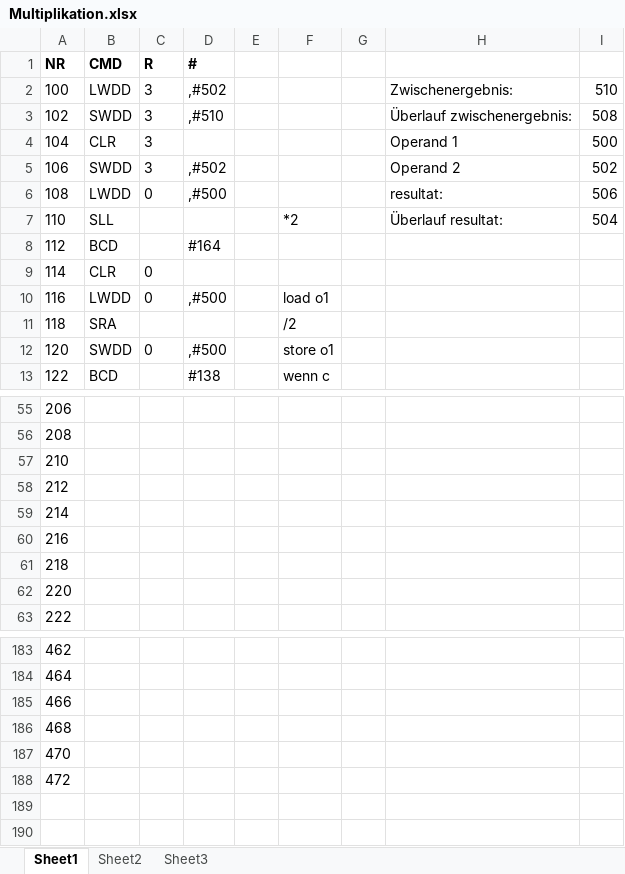
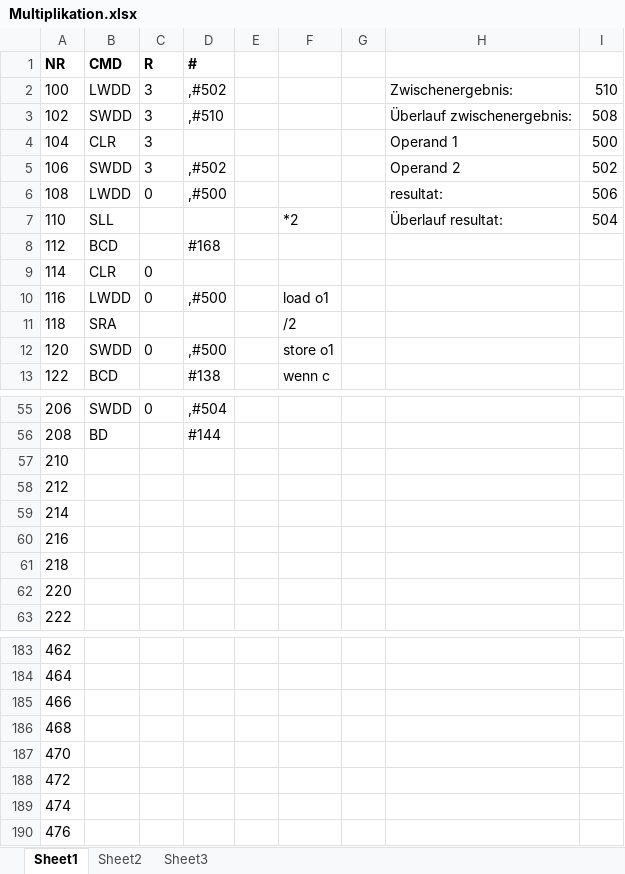
Before and after one commit to Lords-Von-Handschreiber/Mini-Power-PC, an Excel workbook: Examples/Multiplikation.xlsx, sheet Sheet1, drawn as a sheet; only a part is shown, gaps mark what is left out; values as stored, in another font and other column widths than the file's, no borders; the diff covers the shown part only; the diff names each change by its address in the sheet, - before the commit and + after, or states it on an @@ line.

```diff
--- a/Examples/Multiplikation.xlsx (sheet Sheet1)
+++ b/Examples/Multiplikation.xlsx (sheet Sheet1)
-D8 (#): #164
+D8 (#): #168
-B55 (CMD): (empty)
+B55 (CMD): SWDD
-C55 (R): (empty)
+C55 (R): 0
-D55 (#): (empty)
+D55 (#): ,#504
-B56 (CMD): (empty)
+B56 (CMD): BD
-D56 (#): (empty)
+D56 (#): #144
+row 189: 474
+row 190: 476
```
Also changed, not shown: 98 edited cells elsewhere in this sheet, 1 other file.
